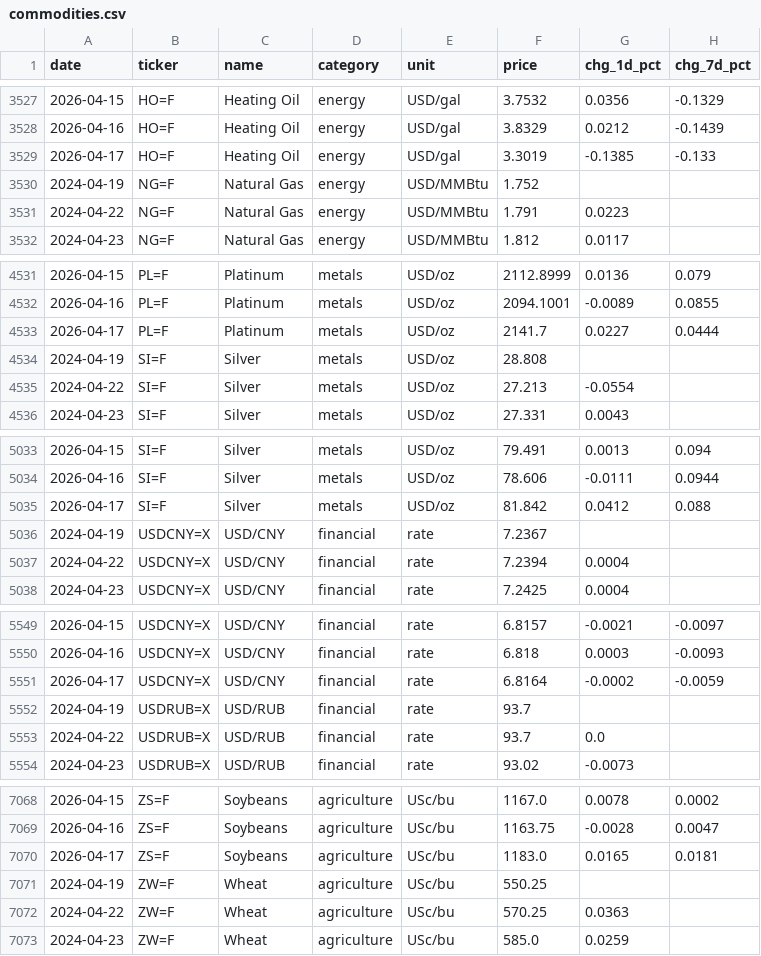
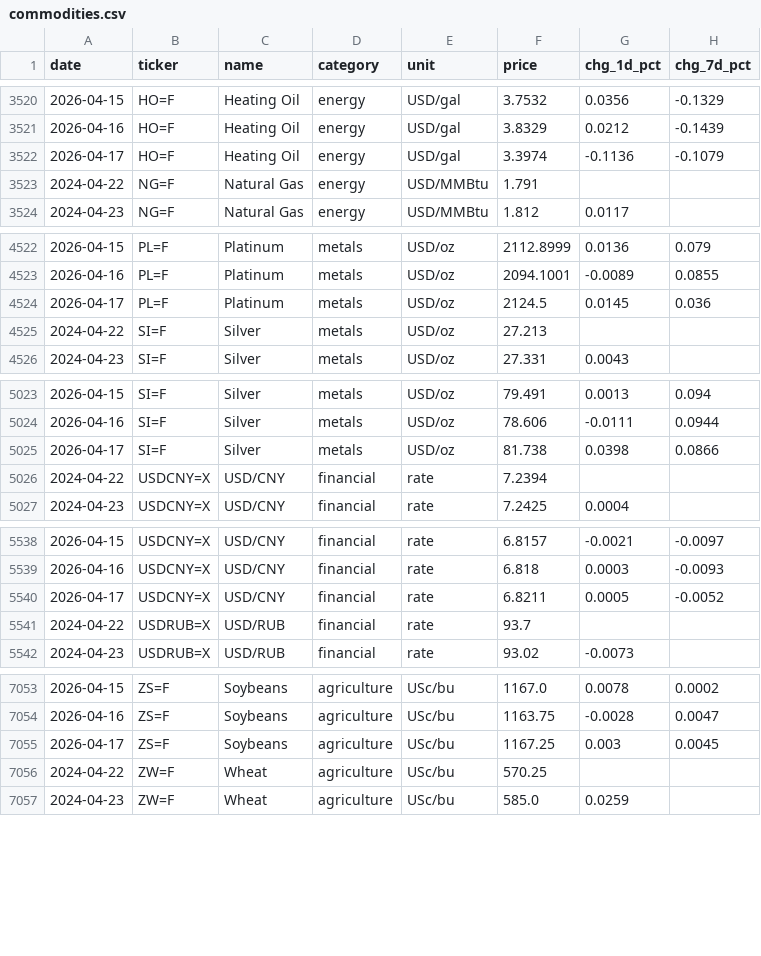
Before and after one commit to serkvay13/nerai-hub, a CSV file: commodities.csv, drawn as a sheet; only a part is shown, gaps mark what is left out; the diff covers the shown part only.

```diff
--- a/commodities.csv
+++ b/commodities.csv
@@ -3528,5 +3521,4 @@ date,ticker,name,category,unit,price,chg_1d_pct,chg_7d_pct
 2026-04-16,HO=F,Heating Oil,energy,USD/gal,3.8329,0.0212,-0.1439
-2026-04-17,HO=F,Heating Oil,energy,USD/gal,3.3019,-0.1385,-0.133
-2024-04-19,NG=F,Natural Gas,energy,USD/MMBtu,1.752,,
-2024-04-22,NG=F,Natural Gas,energy,USD/MMBtu,1.791,0.0223,
+2026-04-17,HO=F,Heating Oil,energy,USD/gal,3.3974,-0.1136,-0.1079
+2024-04-22,NG=F,Natural Gas,energy,USD/MMBtu,1.791,,
 2024-04-23,NG=F,Natural Gas,energy,USD/MMBtu,1.812,0.0117,
@@ -4532,5 +4523,4 @@ date,ticker,name,category,unit,price,chg_1d_pct,chg_7d_pct
 2026-04-16,PL=F,Platinum,metals,USD/oz,2094.1001,-0.0089,0.0855
-2026-04-17,PL=F,Platinum,metals,USD/oz,2141.7,0.0227,0.0444
-2024-04-19,SI=F,Silver,metals,USD/oz,28.808,,
-2024-04-22,SI=F,Silver,metals,USD/oz,27.213,-0.0554,
+2026-04-17,PL=F,Platinum,metals,USD/oz,2124.5,0.0145,0.036
+2024-04-22,SI=F,Silver,metals,USD/oz,27.213,,
 2024-04-23,SI=F,Silver,metals,USD/oz,27.331,0.0043,
@@ -5034,5 +5024,4 @@ date,ticker,name,category,unit,price,chg_1d_pct,chg_7d_pct
 2026-04-16,SI=F,Silver,metals,USD/oz,78.606,-0.0111,0.0944
-2026-04-17,SI=F,Silver,metals,USD/oz,81.842,0.0412,0.088
-2024-04-19,USDCNY=X,USD/CNY,financial,rate,7.2367,,
-2024-04-22,USDCNY=X,USD/CNY,financial,rate,7.2394,0.0004,
+2026-04-17,SI=F,Silver,metals,USD/oz,81.738,0.0398,0.0866
+2024-04-22,USDCNY=X,USD/CNY,financial,rate,7.2394,,
 2024-04-23,USDCNY=X,USD/CNY,financial,rate,7.2425,0.0004,
@@ -5550,5 +5539,4 @@ date,ticker,name,category,unit,price,chg_1d_pct,chg_7d_pct
 2026-04-16,USDCNY=X,USD/CNY,financial,rate,6.818,0.0003,-0.0093
-2026-04-17,USDCNY=X,USD/CNY,financial,rate,6.8164,-0.0002,-0.0059
-2024-04-19,USDRUB=X,USD/RUB,financial,rate,93.7,,
-2024-04-22,USDRUB=X,USD/RUB,financial,rate,93.7,0.0,
+2026-04-17,USDCNY=X,USD/CNY,financial,rate,6.8211,0.0005,-0.0052
+2024-04-22,USDRUB=X,USD/RUB,financial,rate,93.7,,
 2024-04-23,USDRUB=X,USD/RUB,financial,rate,93.02,-0.0073,
@@ -7069,5 +7054,4 @@ date,ticker,name,category,unit,price,chg_1d_pct,chg_7d_pct
 2026-04-16,ZS=F,Soybeans,agriculture,USc/bu,1163.75,-0.0028,0.0047
-2026-04-17,ZS=F,Soybeans,agriculture,USc/bu,1183.0,0.0165,0.0181
-2024-04-19,ZW=F,Wheat,agriculture,USc/bu,550.25,,
-2024-04-22,ZW=F,Wheat,agriculture,USc/bu,570.25,0.0363,
+2026-04-17,ZS=F,Soybeans,agriculture,USc/bu,1167.25,0.003,0.0045
+2024-04-22,ZW=F,Wheat,agriculture,USc/bu,570.25,,
 2024-04-23,ZW=F,Wheat,agriculture,USc/bu,585.0,0.0259,
```
Also changed, not shown: 14 removed rows and 46 edited cells elsewhere in this file, 1 other file.
